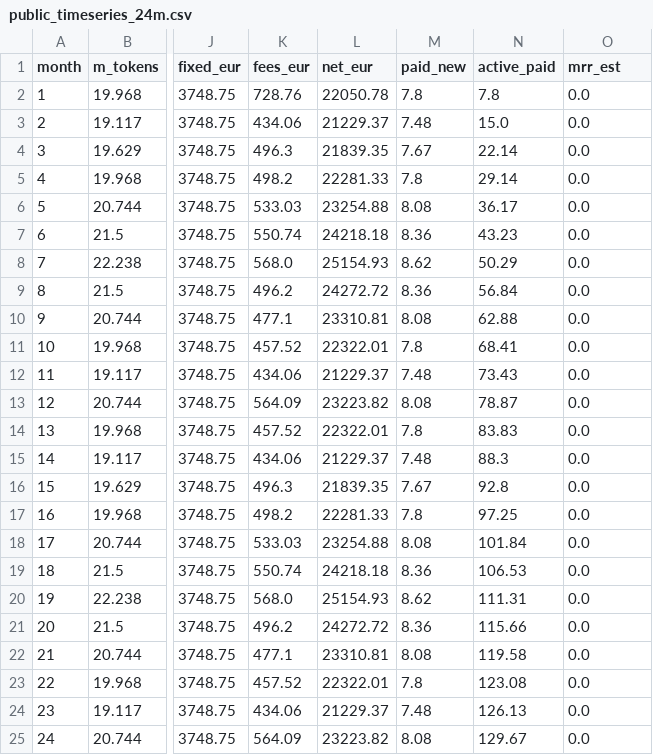
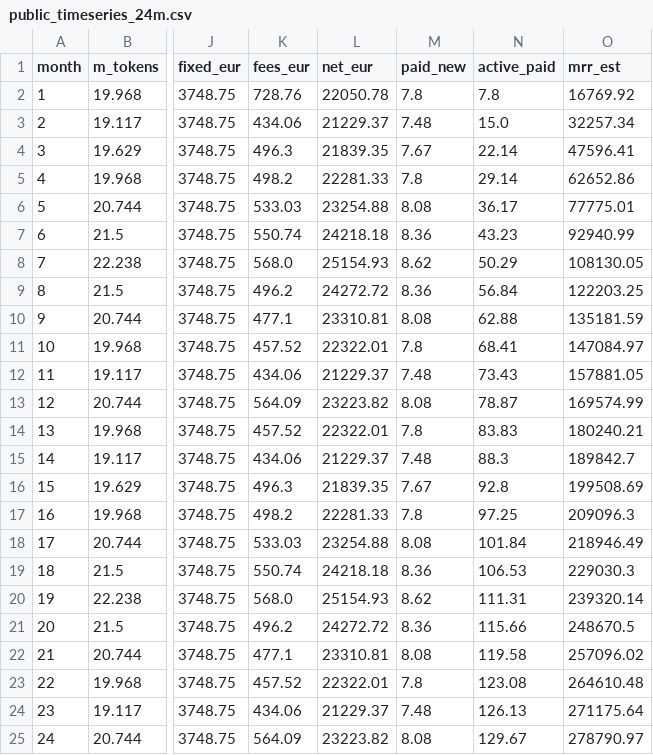
Before and after one commit to veighnsche/llama-orch, a CSV file: .business/financieelplan_NL_nl/.002-draft/outputs/public_timeseries_24m.csv, drawn as a sheet; only a part is shown, gaps mark what is left out; the diff names each change by its address in the sheet, - before the commit and + after, or states it on an @@ line.

```diff
--- a/.business/financieelplan_NL_nl/.002-draft/outputs/public_timeseries_24m.csv
+++ b/.business/financieelplan_NL_nl/.002-draft/outputs/public_timeseries_24m.csv
-O2 (mrr_est): 0.0
+O2 (mrr_est): 16769.92
-O3 (mrr_est): 0.0
+O3 (mrr_est): 32257.34
-O4 (mrr_est): 0.0
+O4 (mrr_est): 47596.41
-O5 (mrr_est): 0.0
+O5 (mrr_est): 62652.86
-O6 (mrr_est): 0.0
+O6 (mrr_est): 77775.01
-O7 (mrr_est): 0.0
+O7 (mrr_est): 92940.99
-O8 (mrr_est): 0.0
+O8 (mrr_est): 108130.05
-O9 (mrr_est): 0.0
+O9 (mrr_est): 122203.25
-O10 (mrr_est): 0.0
+O10 (mrr_est): 135181.59
-O11 (mrr_est): 0.0
+O11 (mrr_est): 147084.97
-O12 (mrr_est): 0.0
+O12 (mrr_est): 157881.05
-O13 (mrr_est): 0.0
+O13 (mrr_est): 169574.99
-O14 (mrr_est): 0.0
+O14 (mrr_est): 180240.21
-O15 (mrr_est): 0.0
+O15 (mrr_est): 189842.7
-O16 (mrr_est): 0.0
+O16 (mrr_est): 199508.69
-O17 (mrr_est): 0.0
+O17 (mrr_est): 209096.3
-O18 (mrr_est): 0.0
+O18 (mrr_est): 218946.49
-O19 (mrr_est): 0.0
+O19 (mrr_est): 229030.3
-O20 (mrr_est): 0.0
+O20 (mrr_est): 239320.14
-O21 (mrr_est): 0.0
+O21 (mrr_est): 248670.5
-O22 (mrr_est): 0.0
+O22 (mrr_est): 257096.02
-O23 (mrr_est): 0.0
+O23 (mrr_est): 264610.48
-O24 (mrr_est): 0.0
+O24 (mrr_est): 271175.64
-O25 (mrr_est): 0.0
+O25 (mrr_est): 278790.97
```
Also changed, not shown: .business/financieelplan_NL_nl/.002-draft/outputs/total_timeseries_24m.csv, .business/financieelplan_NL_nl/.002-draft/outputs/unit_economics.csv, 14 other files.
